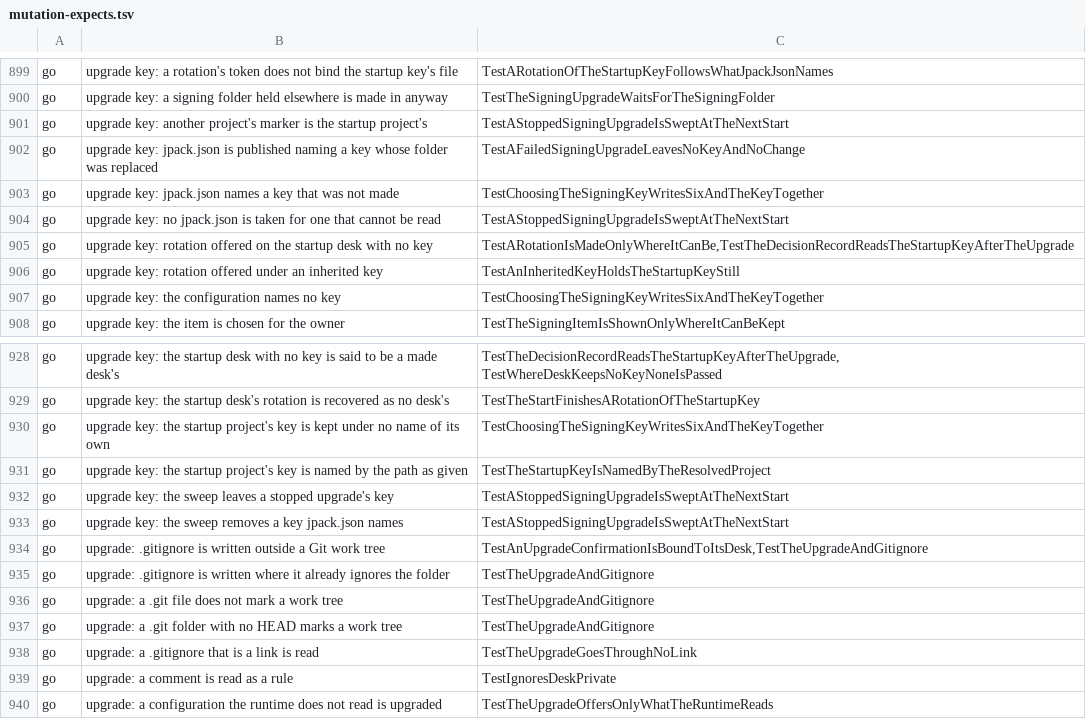
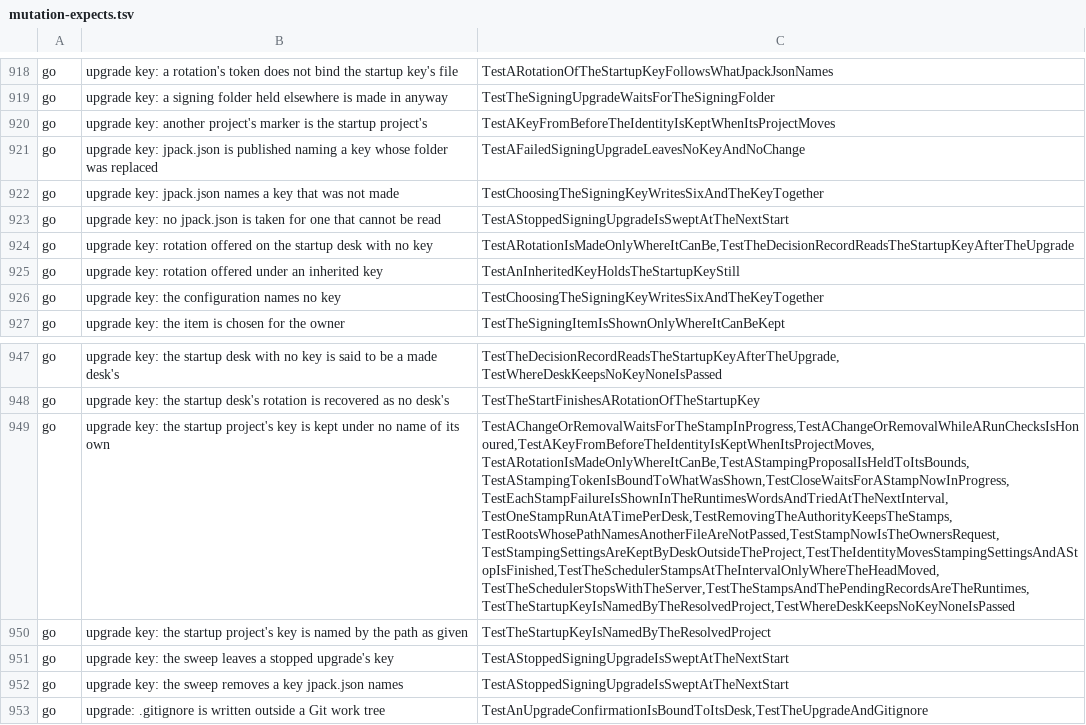
Before and after one commit to Judgment-Pack/judgment-pack-desk, a TSV file: scripts/mutation-expects.tsv, drawn as a sheet; only a part is shown, gaps mark what is left out; the shorter side is filled out with more unchanged rows; addresses are those after the commit; the diff covers the shown part only; the diff names each change by its address in the sheet, - before the commit and + after, or states it on an @@ line.

```diff
--- a/scripts/mutation-expects.tsv
+++ b/scripts/mutation-expects.tsv
-C920: TestAStoppedSigningUpgradeIsSweptAtTheNextStart
+C920: TestAKeyFromBeforeTheIdentityIsKeptWhenItsProjectMoves
-C949: TestChoosingTheSigningKeyWritesSixAndTheKeyTogether
+C949: TestAChangeOrRemovalWaitsForTheStampInProgress,TestAChangeOrRemovalWhileARunChecksIsHonoured,TestAKeyFromBeforeTheIdentityIsKeptWhenItsProjectMoves,TestARotationIsMadeOnlyWhereItCanBe,TestAStampingProposalIsHeldToItsBounds,TestAStampingTokenIsBoundToWhatWasShown,TestCloseWaitsForAStampNowInProgress,TestEachStampFailureIsShownInTheRuntimesWordsAndTriedAtTheNextInterval,TestOneStampRunAtATimePerDesk,TestRemovingTheAuthorityKeepsTheStamps,TestRootsWhosePathNamesAnotherFileAreNotPassed,TestStampNowIsTheOwnersRequest,TestStampingSettingsAreKeptByDeskOutsideTheProject,TestTheIdentityMovesStampingSettingsAndAStopIsFinished,TestTheSchedulerStampsAtTheIntervalOnlyWhereTheHeadMoved,TestTheSchedulerStopsWithTheServer,TestTheStampsAndThePendingRecordsAreTheRuntimes,TestTheStartupKeyIsNamedByTheResolvedProject,TestWhereDeskKeepsNoKeyNoneIsPassed
```
Also changed, not shown: 19 added rows elsewhere in this file, 2 other files.
